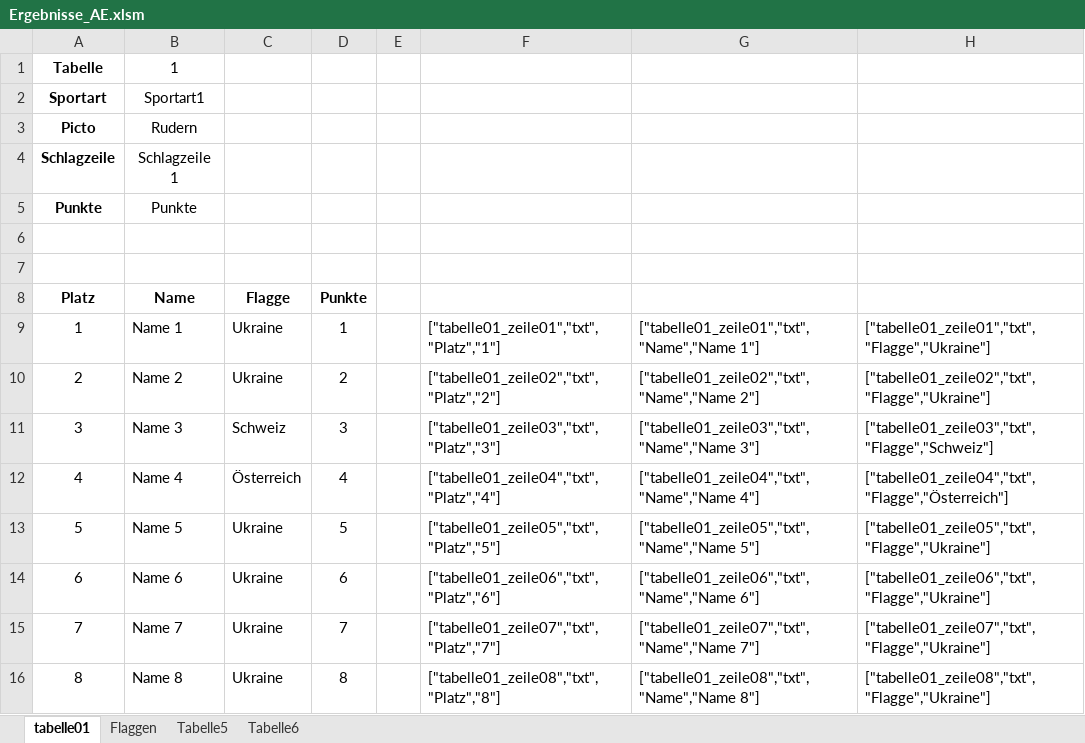
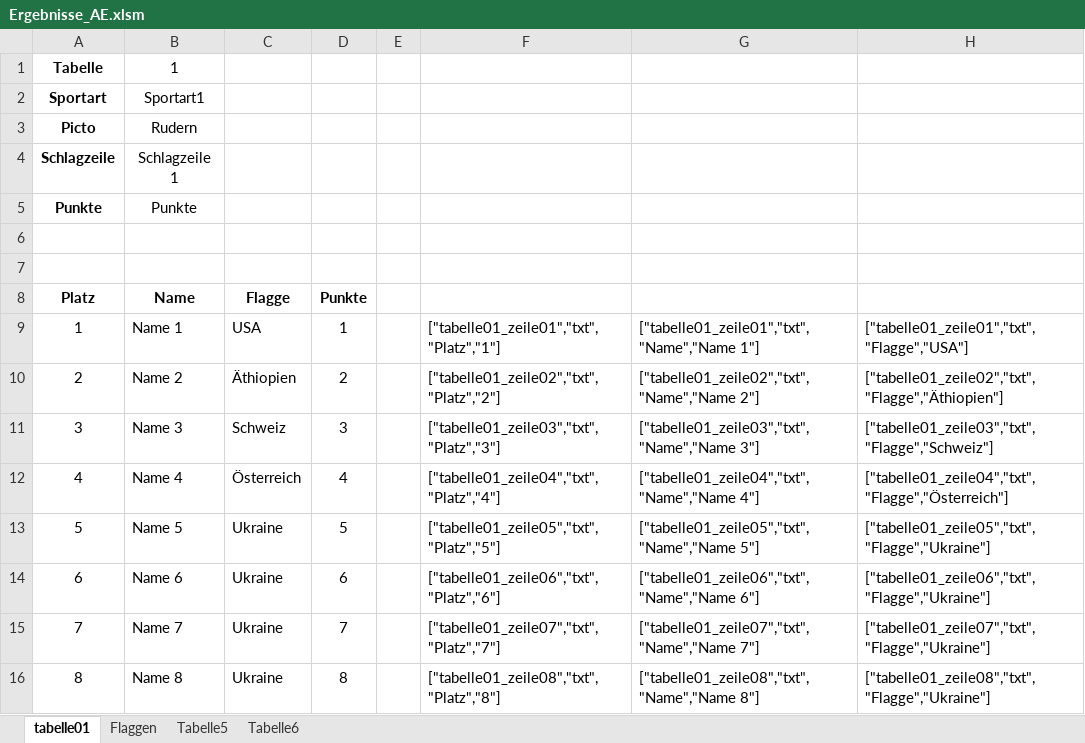
Before and after one commit to NcMhlr/AE_Anbindung, an Excel workbook: Ergebnisse_AE.xlsm, sheet tabelle01, drawn as a sheet; values as stored, in another font and other column widths than the file's, no borders; the diff names each change by its address in the sheet, - before the commit and + after, or states it on an @@ line.

Commit message:
geändert

```diff
--- a/Ergebnisse_AE.xlsm (sheet tabelle01)
+++ b/Ergebnisse_AE.xlsm (sheet tabelle01)
-C9: Ukraine
+C9: USA
-H9: ["tabelle01_zeile01","txt","Flagge","Ukraine"]
+H9: ["tabelle01_zeile01","txt","Flagge","USA"]
-C10: Ukraine
+C10: Äthiopien
-H10: ["tabelle01_zeile02","txt","Flagge","Ukraine"]
+H10: ["tabelle01_zeile02","txt","Flagge","Äthiopien"]
```
